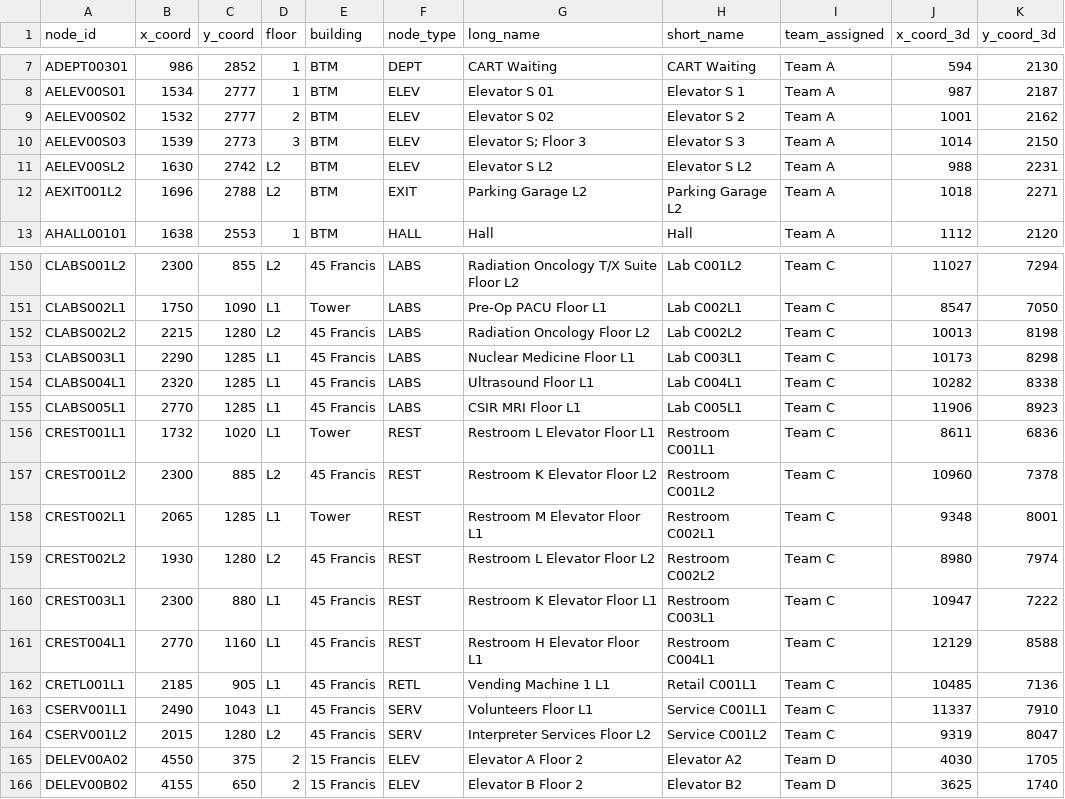
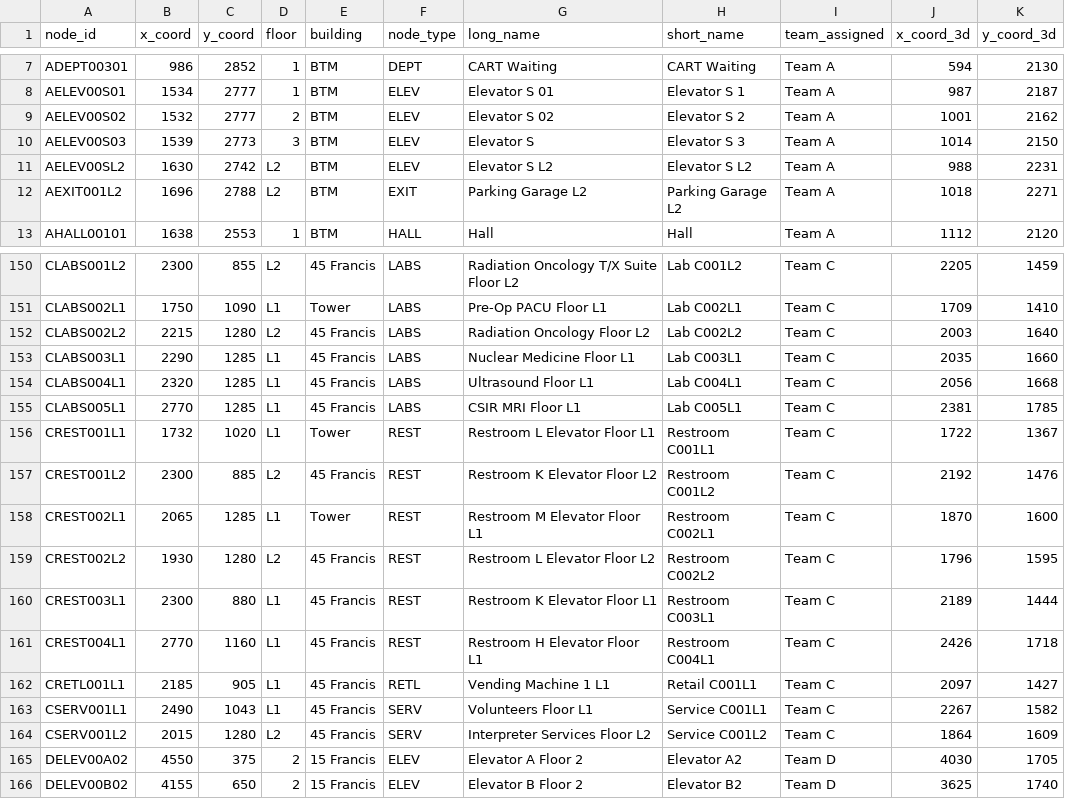
Before and after one commit to MitchGaines/CS3733D18_SarcasticSquonks, a CSV file: csv/mergedNodes.csv, drawn as a sheet; only a part is shown, gaps mark what is left out; the diff covers the shown part only; the diff names each change by its address in the sheet, - before the commit and + after, or states it on an @@ line.

```diff
--- a/csv/mergedNodes.csv
+++ b/csv/mergedNodes.csv
-G10 (long_name): Elevator S; Floor 3
+G10 (long_name): Elevator S
-J150 (x_coord_3d): 11027
+J150 (x_coord_3d): 2205
-K150 (y_coord_3d): 7294
+K150 (y_coord_3d): 1459
-J151 (x_coord_3d): 8547
+J151 (x_coord_3d): 1709
-K151 (y_coord_3d): 7050
+K151 (y_coord_3d): 1410
-J152 (x_coord_3d): 10013
+J152 (x_coord_3d): 2003
-K152 (y_coord_3d): 8198
+K152 (y_coord_3d): 1640
-J153 (x_coord_3d): 10173
+J153 (x_coord_3d): 2035
-K153 (y_coord_3d): 8298
+K153 (y_coord_3d): 1660
-J154 (x_coord_3d): 10282
+J154 (x_coord_3d): 2056
-K154 (y_coord_3d): 8338
+K154 (y_coord_3d): 1668
-J155 (x_coord_3d): 11906
+J155 (x_coord_3d): 2381
-K155 (y_coord_3d): 8923
+K155 (y_coord_3d): 1785
-J156 (x_coord_3d): 8611
+J156 (x_coord_3d): 1722
-K156 (y_coord_3d): 6836
+K156 (y_coord_3d): 1367
-J157 (x_coord_3d): 10960
+J157 (x_coord_3d): 2192
-K157 (y_coord_3d): 7378
+K157 (y_coord_3d): 1476
-J158 (x_coord_3d): 9348
+J158 (x_coord_3d): 1870
-K158 (y_coord_3d): 8001
+K158 (y_coord_3d): 1600
-J159 (x_coord_3d): 8980
+J159 (x_coord_3d): 1796
-K159 (y_coord_3d): 7974
+K159 (y_coord_3d): 1595
-J160 (x_coord_3d): 10947
+J160 (x_coord_3d): 2189
-K160 (y_coord_3d): 7222
+K160 (y_coord_3d): 1444
-J161 (x_coord_3d): 12129
+J161 (x_coord_3d): 2426
-K161 (y_coord_3d): 8588
+K161 (y_coord_3d): 1718
-J162 (x_coord_3d): 10485
+J162 (x_coord_3d): 2097
-K162 (y_coord_3d): 7136
+K162 (y_coord_3d): 1427
-J163 (x_coord_3d): 11337
+J163 (x_coord_3d): 2267
-K163 (y_coord_3d): 7910
+K163 (y_coord_3d): 1582
-J164 (x_coord_3d): 9319
+J164 (x_coord_3d): 1864
-K164 (y_coord_3d): 8047
+K164 (y_coord_3d): 1609
```
Also changed, not shown: 69 edited cells elsewhere in this file, 6 other files.
